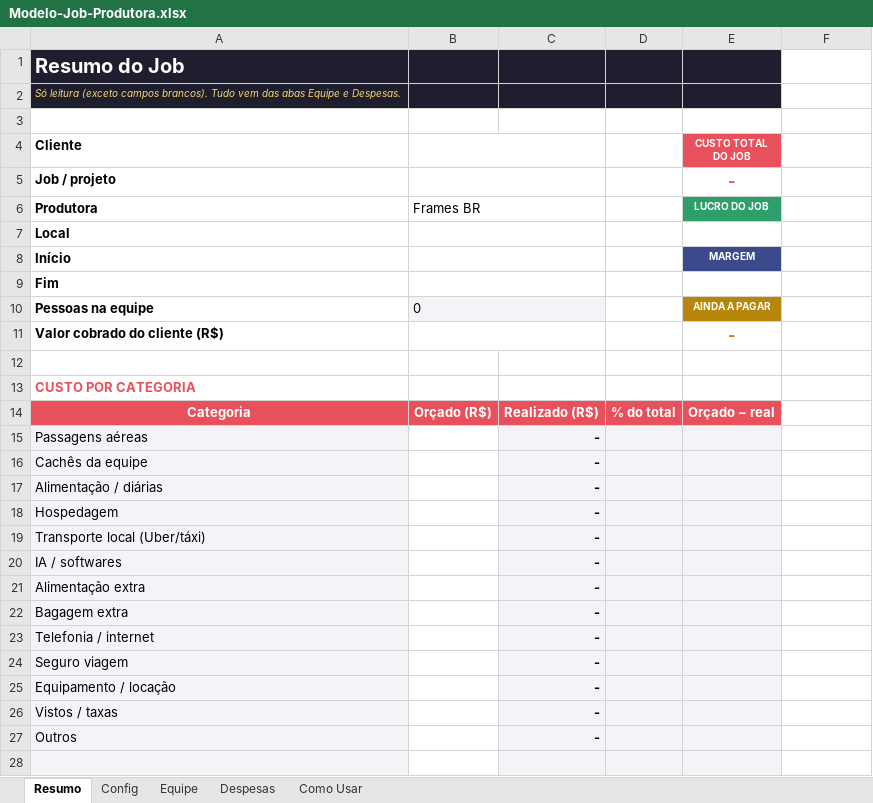
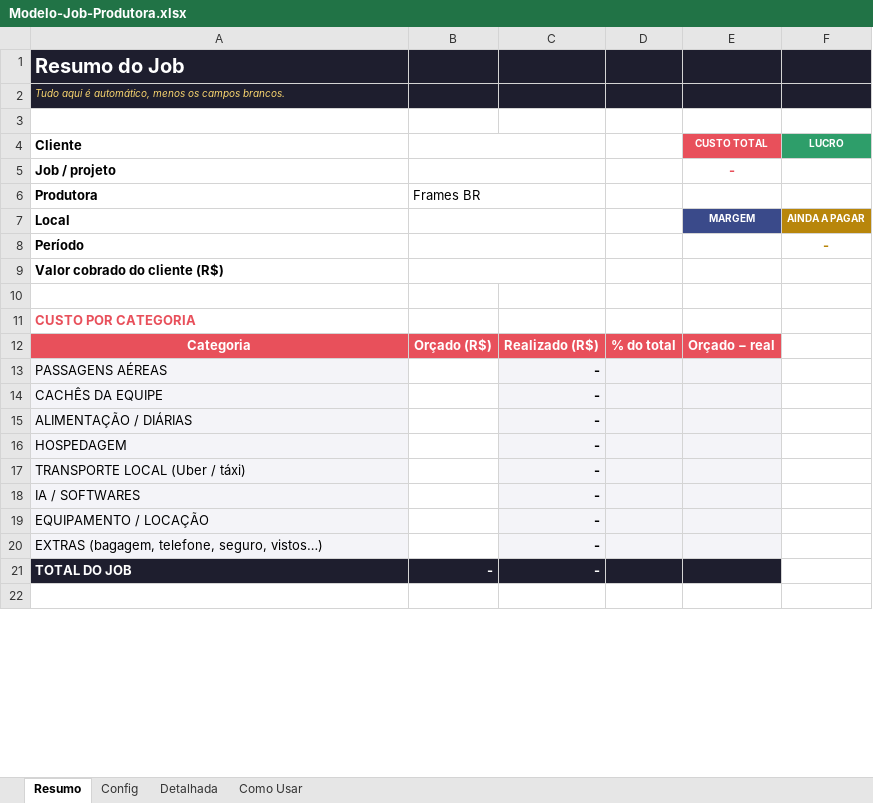
Before and after one commit to naviquadros-lab/CLAUDE, an Excel workbook: Modelo-Job-Produtora.xlsx, sheet Resumo, drawn as a sheet; only a part is shown; the shorter side is filled out with more unchanged rows; values as stored, in another font and other column widths than the file's, no borders; charts and pictures and conditional formats not drawn; removed rows and columns are numbered as before the commit, all else as after; the diff covers the shown part only; the diff names each change by its address in the sheet, - before the commit and + after, or states it on an @@ line.

```diff
--- a/Modelo-Job-Produtora.xlsx (sheet Resumo)
+++ b/Modelo-Job-Produtora.xlsx (sheet Resumo)
-sheet tab: Equipe
+sheet tab: Detalhada
-sheet tab: Despesas
-F1:F2 fill: none
+F1:F2 fill: #1E1E2E
-A2 (Cliente): Só leitura (exceto campos brancos). Tudo vem das abas Equipe e Despesas.
+A2 (Cliente): Tudo aqui é automático, menos os campos brancos.
-E4: CUSTO TOTAL DO JOB
+E4: CUSTO TOTAL
-F4: (empty)
+F4: LUCRO
-F4 fill: none
+F4 fill: #2E9E6A
@@ E5 text size: smaller @@
-E6 (CUSTO TOTAL): LUCRO DO JOB
+E6 (CUSTO TOTAL): (empty)
-E6 fill: #2E9E6A
+E6 fill: none
-E7 (CUSTO TOTAL): (empty)
+E7 (CUSTO TOTAL): MARGEM
-E7 fill: none
+E7 fill: #3A4A8A
-F7 (LUCRO): (empty)
+F7 (LUCRO): AINDA A PAGAR
-F7 fill: none
+F7 fill: #B8860B
-row 8: Início |  |  |  | MARGEM
-row 9: Fim
-row 10: Pessoas na equipe | 0 |  |  | AINDA A PAGAR
+row 8: Período |  |  |  |  | -
-E9 (CUSTO TOTAL): -
+E9 (CUSTO TOTAL): (empty)
-A13 (Cliente): Passagens aéreas
+A13 (Cliente): PASSAGENS AÉREAS
-A14 (Cliente): Cachês da equipe
+A14 (Cliente): CACHÊS DA EQUIPE
-A15 (Cliente): Alimentação / diárias
+A15 (Cliente): ALIMENTAÇÃO / DIÁRIAS
-A16 (Cliente): Hospedagem
+A16 (Cliente): HOSPEDAGEM
-A17 (Cliente): Transporte local (Uber/táxi)
+A17 (Cliente): TRANSPORTE LOCAL (Uber / táxi)
-A18 (Cliente): IA / softwares
+A18 (Cliente): IA / SOFTWARES
-A19 (Cliente): Alimentação extra
+A19 (Cliente): EQUIPAMENTO / LOCAÇÃO
-row 22: Bagagem extra |  | -
-A20 (Cliente): Telefonia / internet
+A20 (Cliente): EXTRAS (bagagem, telefone, seguro, vistos…)
-row 24: Seguro viagem |  | -
-row 25: Equipamento / locação |  | -
-row 26: Vistos / taxas |  | -
-row 27: Outros |  | -
-row 28: (empty)
```
Also changed, not shown: 3 added rows, 5 removed rows, 1 edited cell and cell formats elsewhere in this sheet, sheet Detalhada, sheet Como Usar, sheet Config, formulas that keep their value, charts or pictures, Job-Armaf-Dubai.xlsx.
